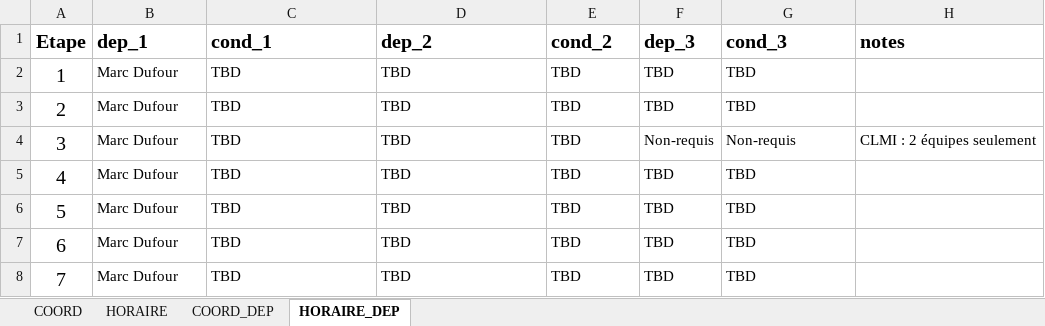
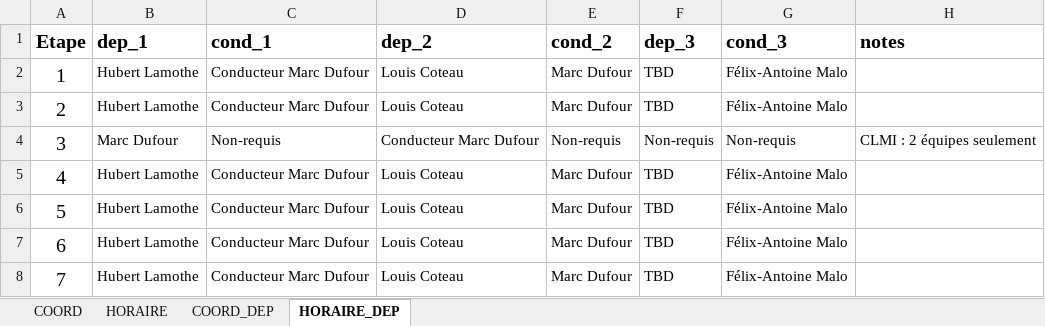
Before and after one commit to TourAbitibi/guide2023, an Excel workbook: excel/ardoise_info_neutre.xlsx, sheet HORAIRE_DEP, drawn as a sheet; values as stored, in another font and other column widths than the file's, no borders; the diff names each change by its address in the sheet, - before the commit and + after, or states it on an @@ line.

Commit message:
Ajustements guide - neutre
- Ajout mécanos liste
- Ajustement matériel neutre

```diff
--- a/excel/ardoise_info_neutre.xlsx (sheet HORAIRE_DEP)
+++ b/excel/ardoise_info_neutre.xlsx (sheet HORAIRE_DEP)
-B2:B3 (dep_1): Marc Dufour
+B2:B3 (dep_1): Hubert Lamothe
-C2:C3 (cond_1): TBD
+C2:C3 (cond_1): Conducteur Marc Dufour
-D2:D3 (dep_2): TBD
+D2:D3 (dep_2): Louis Coteau
-E2:E3 (cond_2): TBD
+E2:E3 (cond_2): Marc Dufour
-G2:G3 (cond_3): TBD
+G2:G3 (cond_3): Félix-Antoine Malo
-C4 (cond_1): TBD
+C4 (cond_1): Non-requis
-D4 (dep_2): TBD
+D4 (dep_2): Conducteur Marc Dufour
-E4 (cond_2): TBD
+E4 (cond_2): Non-requis
-B5:B8 (dep_1): Marc Dufour
+B5:B8 (dep_1): Hubert Lamothe
-C5:C8 (cond_1): TBD
+C5:C8 (cond_1): Conducteur Marc Dufour
-D5:D8 (dep_2): TBD
+D5:D8 (dep_2): Louis Coteau
-E5:E8 (cond_2): TBD
+E5:E8 (cond_2): Marc Dufour
-G5:G8 (cond_3): TBD
+G5:G8 (cond_3): Félix-Antoine Malo
```
Also changed, not shown: sheet COORD_DEP, 3 other files.
